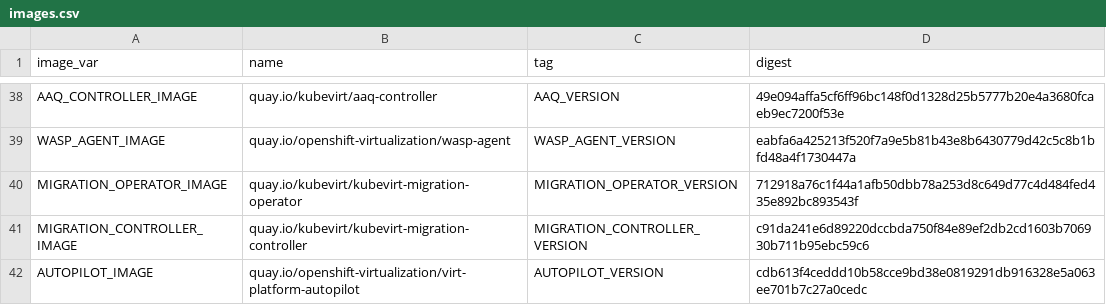
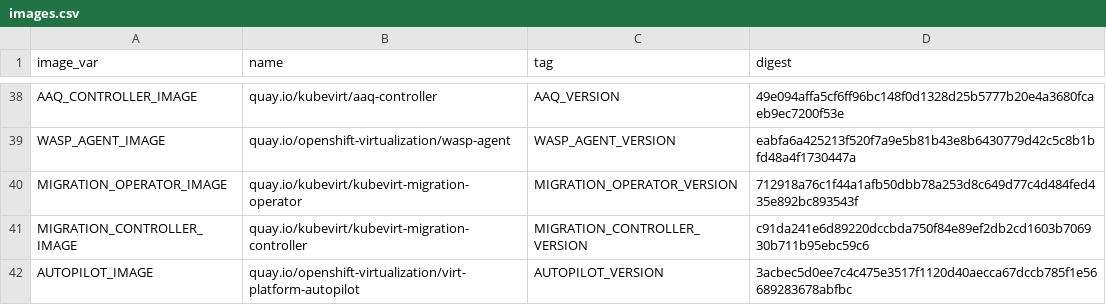
Before and after one commit to kubevirt/hyperconverged-cluster-operator, a CSV file: deploy/images.csv, drawn as a sheet; only a part is shown, gaps mark what is left out.

```diff
--- a/deploy/images.csv
+++ b/deploy/images.csv
@@ -41,2 +41,2 @@ MIGRATION_OPERATOR_IMAGE,quay.io/kubevirt/kubevirt-migration-operator,MIGRATION_
 MIGRATION_CONTROLLER_IMAGE,quay.io/kubevirt/kubevirt-migration-controller,MIGRATION_CONTROLLER_VERSION,c91da241e6d89220dccbda750f84e89ef2db2cd1603b706930b711b95ebc59c6
-AUTOPILOT_IMAGE,quay.io/openshift-virtualization/virt-platform-autopilot,AUTOPILOT_VERSION,cdb613f4ceddd10b58cce9bd38e0819291db916328e5a063ee701b7c27a0cedc
+AUTOPILOT_IMAGE,quay.io/openshift-virtualization/virt-platform-autopilot,AUTOPILOT_VERSION,3acbec5d0ee7c4c475e3517f1120d40aecca67dccb785f1e56689283678abfbc
```
Also changed, not shown: 6 other files.
